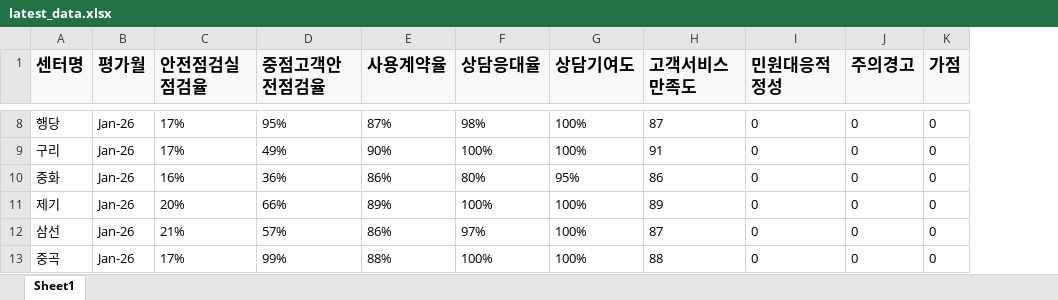
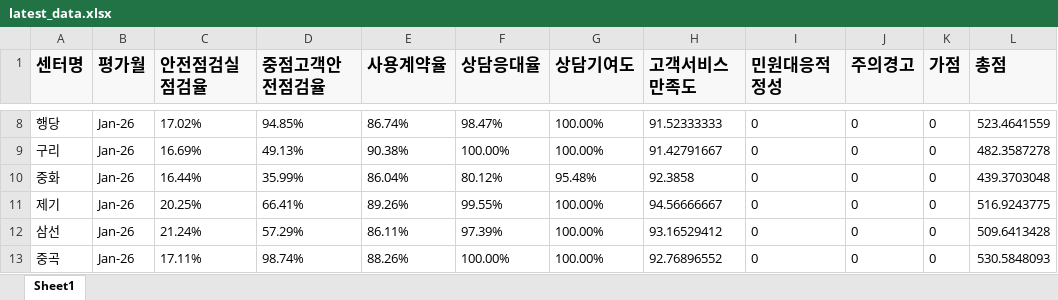
Before and after one commit to lemon6243/customer-center-dashboard, an Excel workbook: data/latest_data.xlsx, sheet Sheet1, drawn as a sheet; only a part is shown, gaps mark what is left out; values as stored, in another font and other column widths than the file's, no borders; the diff covers the shown part only; the diff names each change by its address in the sheet, - before the commit and + after, or states it on an @@ line.

Commit message:
Add ranking column and improve prediction logic (max 1000 points)

```diff
--- a/data/latest_data.xlsx (sheet Sheet1)
+++ b/data/latest_data.xlsx (sheet Sheet1)
+column L (총점), rows 8-13: 523.4641559 | 482.3587278 | 439.3703048 | 516.9243775 | 509.6413428 | 530.5848093
-C8 (안전점검실점검율): 17%
+C8 (안전점검실점검율): 17.02%
-D8 (중점고객안전점검율): 95%
+D8 (중점고객안전점검율): 94.85%
-E8 (사용계약율): 87%
+E8 (사용계약율): 86.74%
-F8 (상담응대율): 98%
+F8 (상담응대율): 98.47%
-G8:G9 (상담기여도): 100%
+G8:G9 (상담기여도): 100.00%
-H8 (고객서비스만족도): 87
+H8 (고객서비스만족도): 91.52333333
-C9 (안전점검실점검율): 17%
+C9 (안전점검실점검율): 16.69%
-D9 (중점고객안전점검율): 49%
+D9 (중점고객안전점검율): 49.13%
-E9 (사용계약율): 90%
+E9 (사용계약율): 90.38%
-F9 (상담응대율): 100%
+F9 (상담응대율): 100.00%
-H9 (고객서비스만족도): 91
+H9 (고객서비스만족도): 91.42791667
-C10 (안전점검실점검율): 16%
+C10 (안전점검실점검율): 16.44%
-D10 (중점고객안전점검율): 36%
+D10 (중점고객안전점검율): 35.99%
-E10 (사용계약율): 86%
+E10 (사용계약율): 86.04%
-F10 (상담응대율): 80%
+F10 (상담응대율): 80.12%
-G10 (상담기여도): 95%
+G10 (상담기여도): 95.48%
-H10 (고객서비스만족도): 86
+H10 (고객서비스만족도): 92.3858
-C11 (안전점검실점검율): 20%
+C11 (안전점검실점검율): 20.25%
-D11 (중점고객안전점검율): 66%
+D11 (중점고객안전점검율): 66.41%
-E11 (사용계약율): 89%
+E11 (사용계약율): 89.26%
-F11 (상담응대율): 100%
+F11 (상담응대율): 99.55%
-G11:G13 (상담기여도): 100%
+G11:G13 (상담기여도): 100.00%
-H11 (고객서비스만족도): 89
+H11 (고객서비스만족도): 94.56666667
-C12 (안전점검실점검율): 21%
+C12 (안전점검실점검율): 21.24%
-D12 (중점고객안전점검율): 57%
+D12 (중점고객안전점검율): 57.29%
-E12 (사용계약율): 86%
+E12 (사용계약율): 86.11%
-F12 (상담응대율): 97%
+F12 (상담응대율): 97.39%
-H12 (고객서비스만족도): 87
+H12 (고객서비스만족도): 93.16529412
-C13 (안전점검실점검율): 17%
+C13 (안전점검실점검율): 17.11%
-D13 (중점고객안전점검율): 99%
+D13 (중점고객안전점검율): 98.74%
-E13 (사용계약율): 88%
+E13 (사용계약율): 88.26%
-F13 (상담응대율): 100%
+F13 (상담응대율): 100.00%
-H13 (고객서비스만족도): 88
+H13 (고객서비스만족도): 92.76896552
```
Also changed, not shown: 108 edited cells elsewhere in this sheet, 3 other files.
